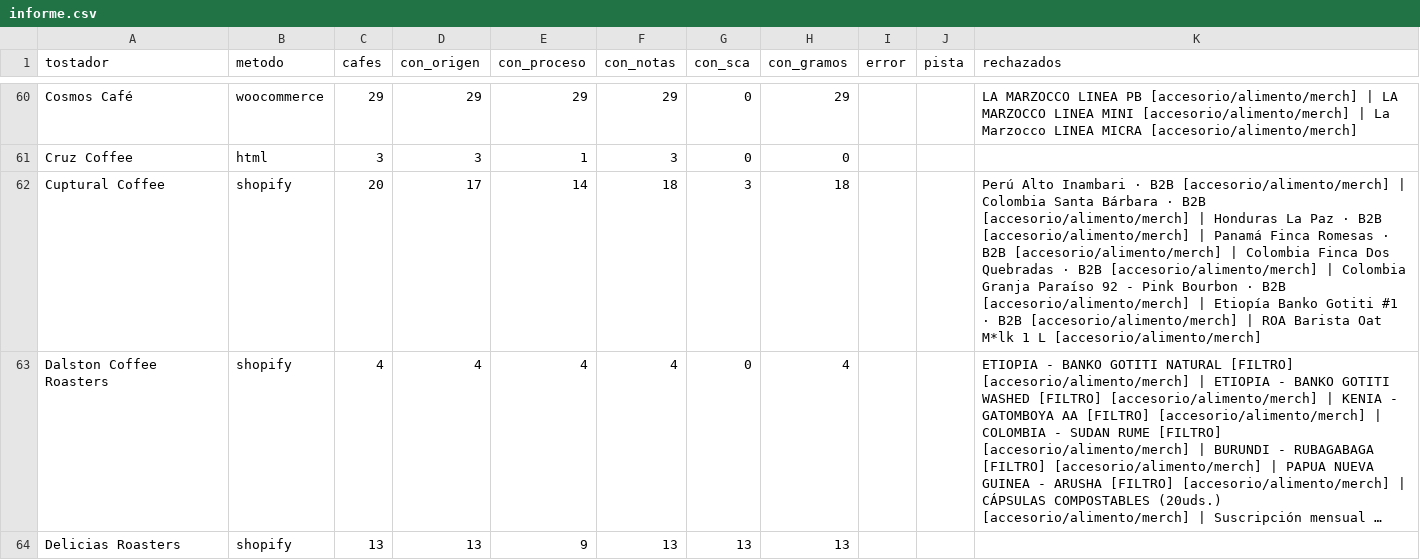
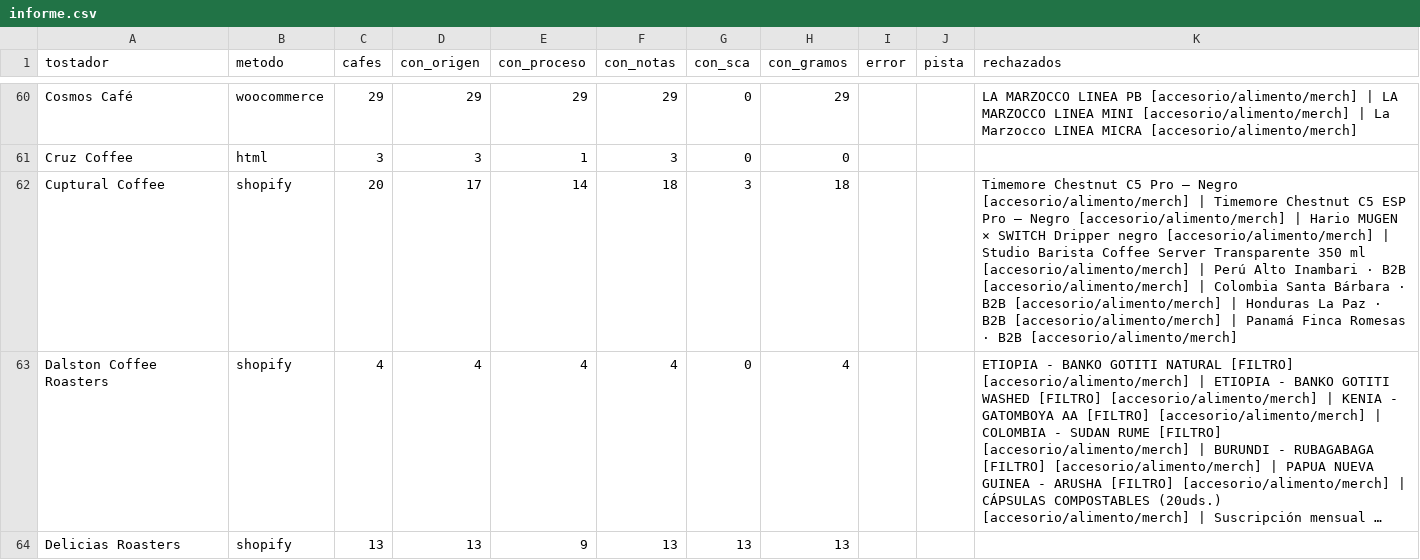
Before and after one commit to cafeteros2026/cafedeespecialidad, a CSV file: informe.csv, drawn as a sheet; only a part is shown, gaps mark what is left out; long unchanged cells end in …; the diff covers the shown part only; the diff names each change by its address in the sheet, - before the commit and + after, or states it on an @@ line.

```diff
--- a/informe.csv
+++ b/informe.csv
-K62 (rechazados): Perú Alto Inambari · B2B [accesorio/alimento/merch] | Colombia Santa Bárbara · B2B [accesorio/alimento/merch] | Honduras La Paz · B2B [accesorio/alimento/merch] | Panamá Finca Romesas · B2B [accesorio/alimento/merch] | Colombia Finca Dos Quebradas · B2B [accesorio/alimento/merch] | Colombia Granja Paraíso 92 - Pink Bourbon · B2B [accesorio/alimento/merch] | Etiopía Banko Gotiti #1 · B2B [accesorio/alimento/merch] | ROA Barista Oat M*lk 1 L [accesorio/alimento/merch]
+K62 (rechazados): Timemore Chestnut C5 Pro – Negro [accesorio/alimento/merch] | Timemore Chestnut C5 ESP Pro – Negro [accesorio/alimento/merch] | Hario MUGEN × SWITCH Dripper negro [accesorio/alimento/merch] | Studio Barista Coffee Server Transparente 350 ml [accesorio/alimento/merch] | Perú Alto Inambari · B2B [accesorio/alimento/merch] | Colombia Santa Bárbara · B2B [accesorio/alimento/merch] | Honduras La Paz · B2B [accesorio/alimento/merch] | Panamá Finca Romesas · B2B [accesorio/alimento/merch]
```
Also changed, not shown: 54 edited cells elsewhere in this file, 4 other files.
